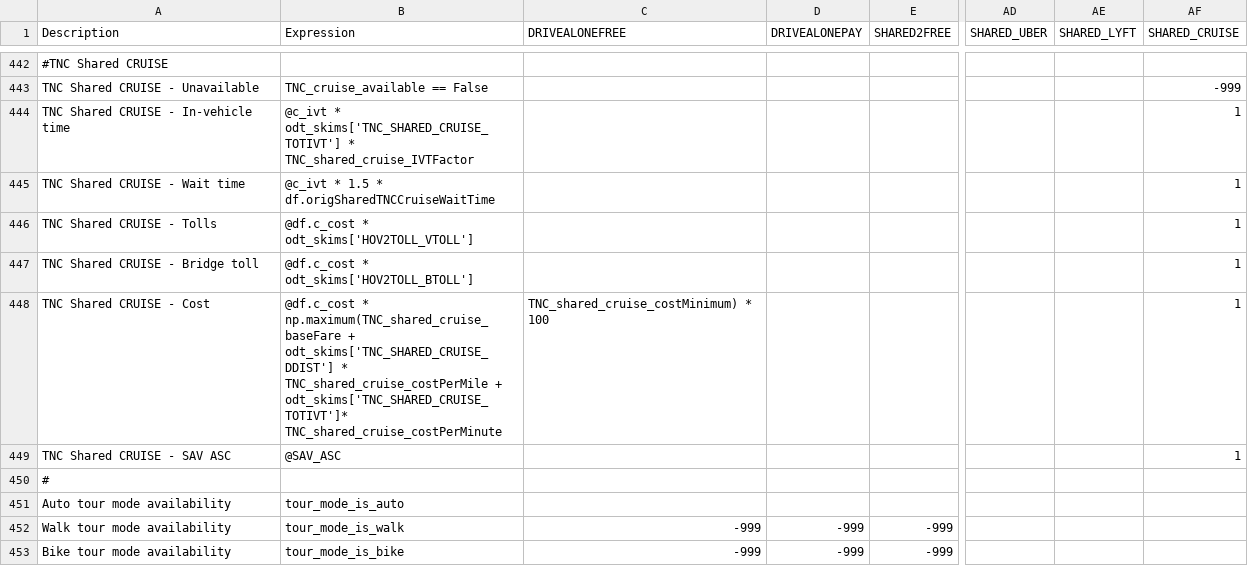
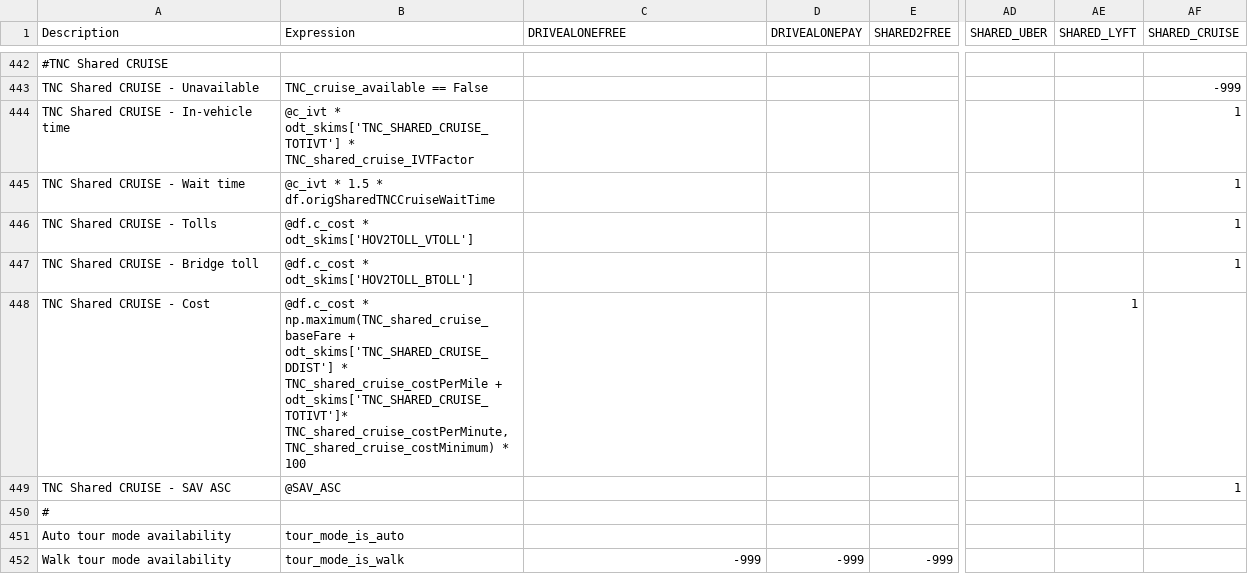
Before and after one commit to LBNL-UCB-STI/activitysim-configs-sfbay, a CSV file: configs/trip_mode_choice.csv, drawn as a sheet; only a part is shown, gaps mark what is left out; the shorter side is filled out with more unchanged rows; the diff names each change by its address in the sheet, - before the commit and + after, or states it on an @@ line.

Commit message:
missed one

```diff
--- a/configs/trip_mode_choice.csv
+++ b/configs/trip_mode_choice.csv
-B448 (Expression): …+ odt_skims['TNC_SHARED_CRUISE_TOTIVT']* TNC_shared_cruise_costPerMinute
+B448 (Expression): …+ odt_skims['TNC_SHARED_CRUISE_TOTIVT']* TNC_shared_cruise_costPerMinute, TNC_shared_cruise_costMinimum) * 100
-C448 (DRIVEALONEFREE): TNC_shared_cruise_costMinimum) * 100
+C448 (DRIVEALONEFREE): (empty)
-AE448 (SHARED_LYFT): (empty)
+AE448 (SHARED_LYFT): 1
-AF448 (SHARED_CRUISE): 1
+AF448 (SHARED_CRUISE): (empty)
```
